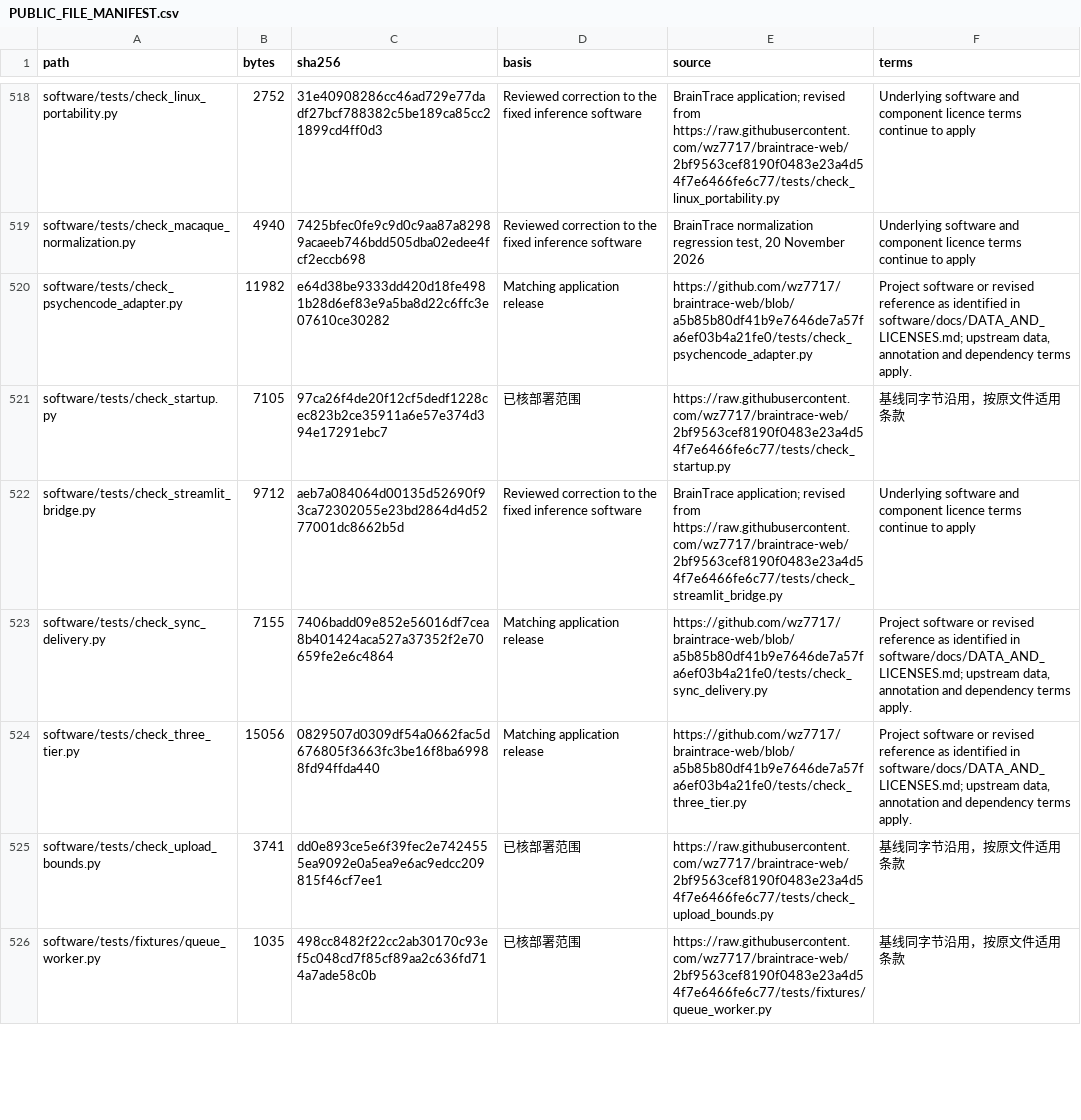
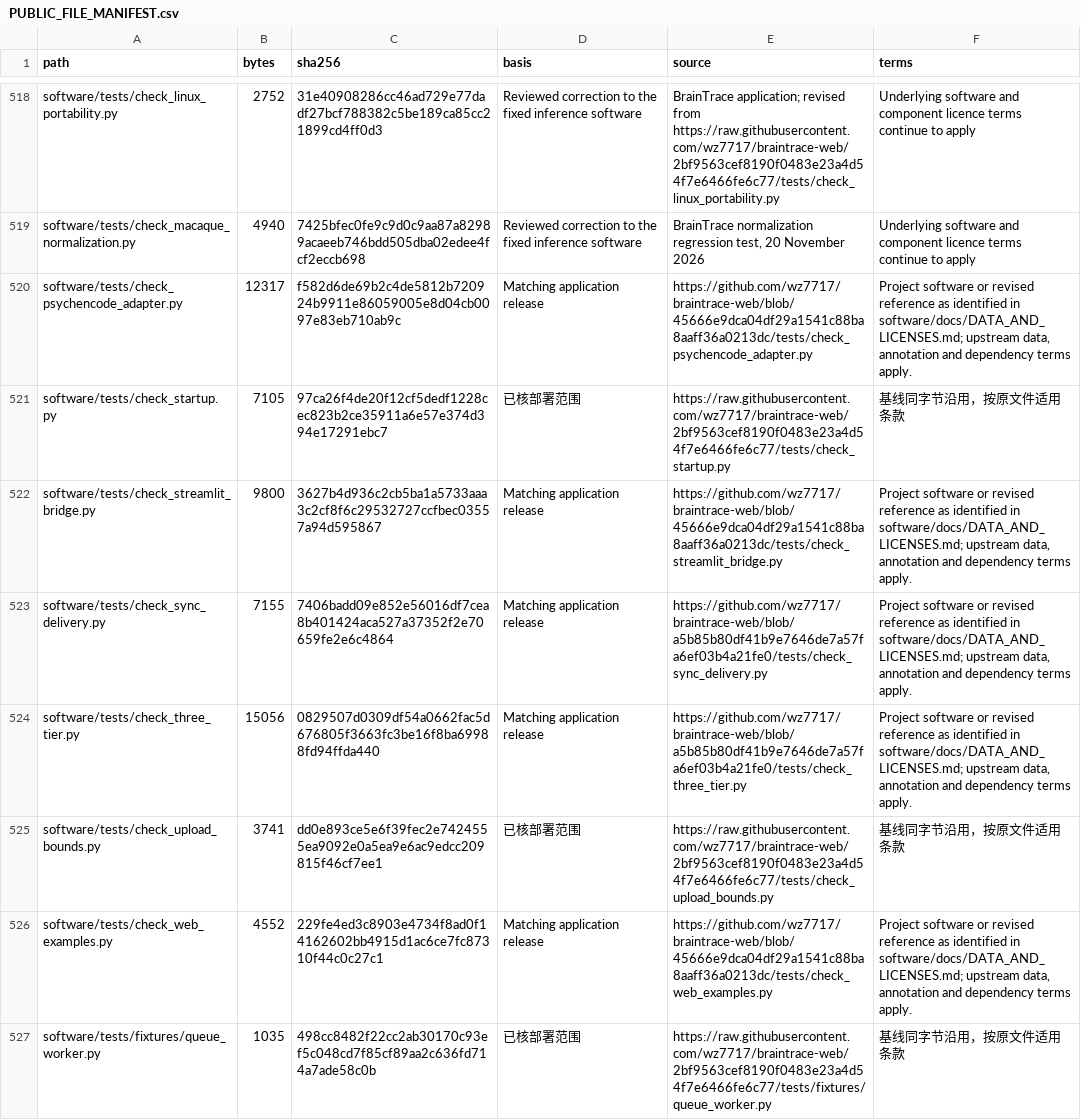
Before and after one commit to wz7717/braintrace-analysis, a CSV file: PUBLIC_FILE_MANIFEST.csv, drawn as a sheet; only a part is shown, gaps mark what is left out; the diff covers the shown part only.

Commit message:
Mirror the verified example interface and report actual reproduction outputs

```diff
--- a/PUBLIC_FILE_MANIFEST.csv
+++ b/PUBLIC_FILE_MANIFEST.csv
@@ -519,5 +519,5 @@ software/tests/check_linux_portability.py,2752,31e40908286cc46ad729e77dadf27bcf7
 software/tests/check_macaque_normalization.py,4940,7425bfec0fe9c9d0c9aa87a82989acaeeb746bdd505dba02edee4fcf2eccb698,Reviewed correction to the fixed inference software,"BrainTrace normalization regression test, 20 November 2026",Underlying software and component licence terms continue to apply
-software/tests/check_psychencode_adapter.py,11982,e64d38be9333dd420d18fe4981b28d6ef83e9a5ba8d22c6ffc3e07610ce30282,Matching application release,https://github.com/wz7717/braintrace-web/blob/a5b85b80df41b9e7646de7a57fa6ef03b4a21fe0/tests/check_psychencode_adapter.py,"Project software or revised reference as identified in software/docs/DATA_AND_LICENSES.md; upstream data, annotation and dependency terms apply."
+software/tests/check_psychencode_adapter.py,12317,f582d6de69b2c4de5812b720924b9911e86059005e8d04cb0097e83eb710ab9c,Matching application release,https://github.com/wz7717/braintrace-web/blob/45666e9dca04df29a1541c88ba8aaff36a0213dc/tests/check_psychencode_adapter.py,"Project software or revised reference as identified in software/docs/DATA_AND_LICENSES.md; upstream data, annotation and dependency terms apply."
 software/tests/check_startup.py,7105,97ca26f4de20f12cf5dedf1228cec823b2ce35911a6e57e374d394e17291ebc7,已核部署范围,https://raw.githubusercontent.com/wz7717/braintrace-web/2bf9563cef8190f0483e23a4d54f7e6466fe6c77/tests/check_startup.py,基线同字节沿用，按原文件适用条款
-software/tests/check_streamlit_bridge.py,9712,aeb7a084064d00135d52690f93ca72302055e23bd2864d4d5277001dc8662b5d,Reviewed correction to the fixed inference software,BrainTrace application; revised from https://raw.githubusercontent.com/wz7717/braintrace-web/2bf9563cef8190f0483e23a4d54f7e6466fe6c77/tests/check_streamlit_bridge.py,Underlying software and component licence terms continue to apply
+software/tests/check_streamlit_bridge.py,9800,3627b4d936c2cb5ba1a5733aaa3c2cf8f6c29532727ccfbec03557a94d595867,Matching application release,https://github.com/wz7717/braintrace-web/blob/45666e9dca04df29a1541c88ba8aaff36a0213dc/tests/check_streamlit_bridge.py,"Project software or revised reference as identified in software/docs/DATA_AND_LICENSES.md; upstream data, annotation and dependency terms apply."
 software/tests/check_sync_delivery.py,7155,7406badd09e852e56016df7cea8b401424aca527a37352f2e70659fe2e6c4864,Matching application release,https://github.com/wz7717/braintrace-web/blob/a5b85b80df41b9e7646de7a57fa6ef03b4a21fe0/tests/check_sync_delivery.py,"Project software or revised reference as identified in software/docs/DATA_AND_LICENSES.md; upstream data, annotation and dependency terms apply."
@@ -525,2 +525,3 @@ software/tests/check_three_tier.py,15056,0829507d0309df54a0662fac5d676805f3663fc
 software/tests/check_upload_bounds.py,3741,dd0e893ce5e6f39fec2e7424555ea9092e0a5ea9e6ac9edcc209815f46cf7ee1,已核部署范围,https://raw.githubusercontent.com/wz7717/braintrace-web/2bf9563cef8190f0483e23a4d54f7e6466fe6c77/tests/check_upload_bounds.py,基线同字节沿用，按原文件适用条款
+software/tests/check_web_examples.py,4552,229fe4ed3c8903e4734f8ad0f14162602bb4915d1ac6ce7fc87310f44c0c27c1,Matching application release,https://github.com/wz7717/braintrace-web/blob/45666e9dca04df29a1541c88ba8aaff36a0213dc/tests/check_web_examples.py,"Project software or revised reference as identified in software/docs/DATA_AND_LICENSES.md; upstream data, annotation and dependency terms apply."
 software/tests/fixtures/queue_worker.py,1035,498cc8482f22cc2ab30170c93ef5c048cd7f85cf89aa2c636fd714a7ade58c0b,已核部署范围,https://raw.githubusercontent.com/wz7717/braintrace-web/2bf9563cef8190f0483e23a4d54f7e6466fe6c77/tests/fixtures/queue_worker.py,基线同字节沿用，按原文件适用条款
```
Also changed, not shown: 34 edited cells elsewhere in this file, analysis/FILE_PROVENANCE.csv, 15 other files.
